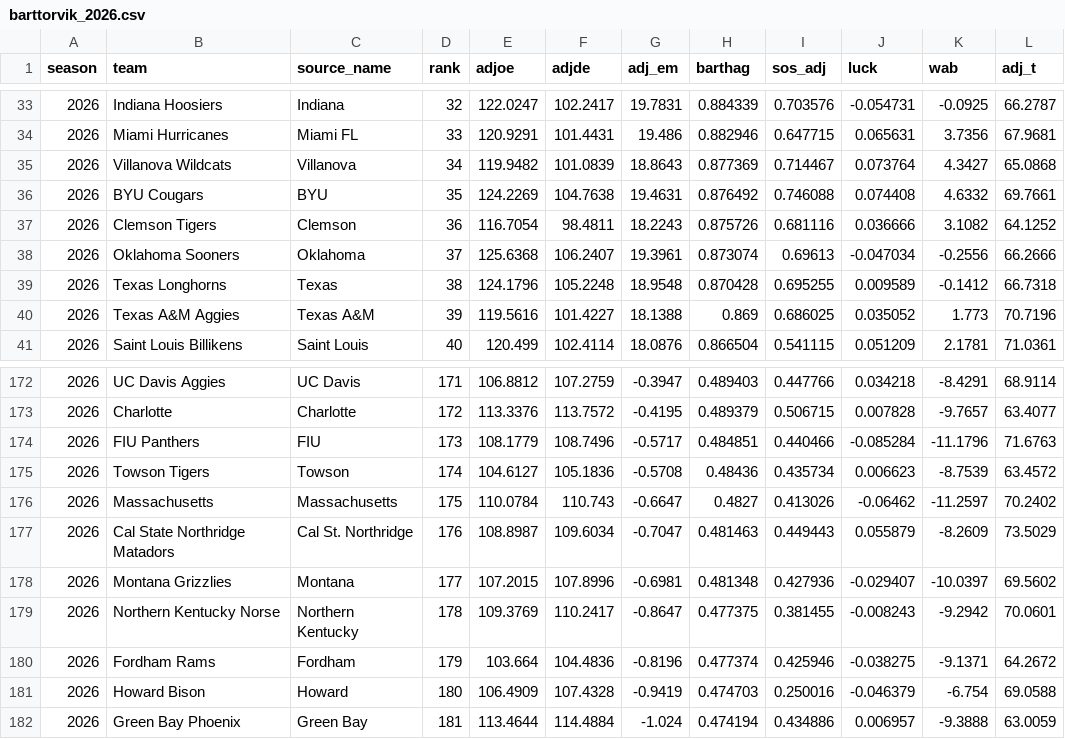
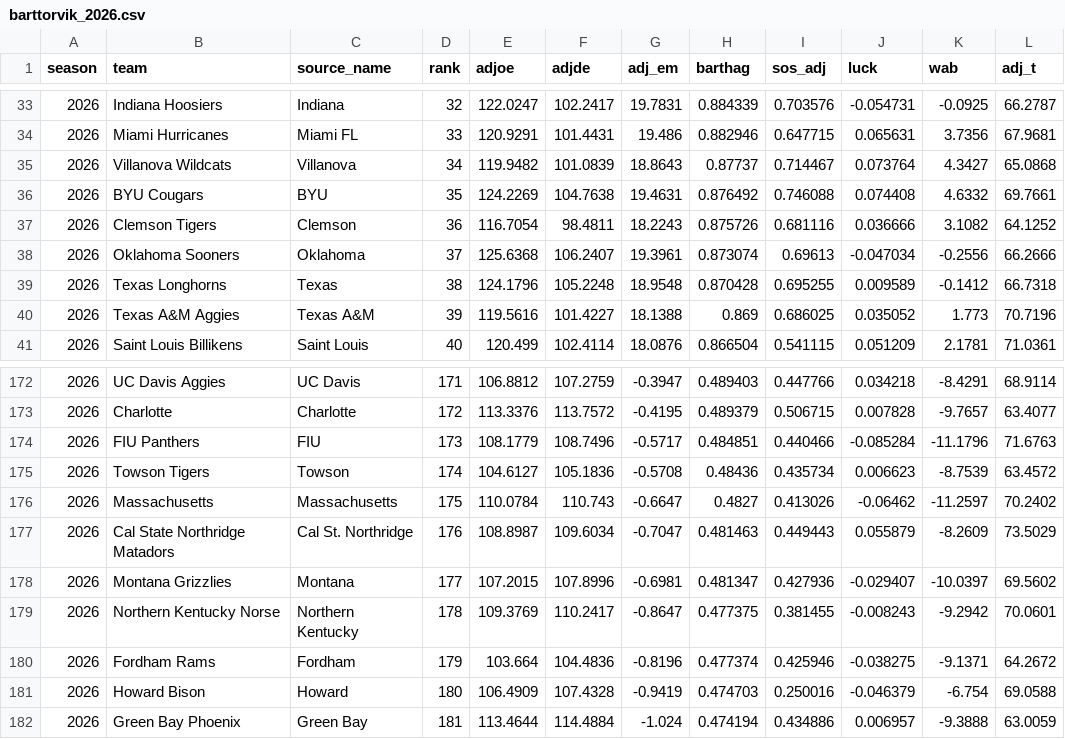
Before and after one commit to jgamblin/march-ml, a CSV file: data/processed/features/barttorvik_2026.csv, drawn as a sheet; only a part is shown, gaps mark what is left out.

```diff
--- a/data/processed/features/barttorvik_2026.csv
+++ b/data/processed/features/barttorvik_2026.csv
@@ -34,3 +34,3 @@ season,team,source_name,rank,adjoe,adjde,adj_em,barthag,sos_adj,luck,wab,adj_t
 2026,Miami Hurricanes,Miami FL,33,120.9291,101.4431,19.486,0.882946,0.647715,0.065631,3.7356,67.9681
-2026,Villanova Wildcats,Villanova,34,119.9482,101.0839,18.8643,0.877369,0.714467,0.073764,4.3427,65.0868
+2026,Villanova Wildcats,Villanova,34,119.9482,101.0839,18.8643,0.87737,0.714467,0.073764,4.3427,65.0868
 2026,BYU Cougars,BYU,35,124.2269,104.7638,19.4631,0.876492,0.746088,0.074408,4.6332,69.7661
@@ -177,3 +177,3 @@ season,team,source_name,rank,adjoe,adjde,adj_em,barthag,sos_adj,luck,wab,adj_t
 2026,Cal State Northridge Matadors,Cal St. Northridge,176,108.8987,109.6034,-0.7047,0.481463,0.449443,0.055879,-8.2609,73.5029
-2026,Montana Grizzlies,Montana,177,107.2015,107.8996,-0.6981,0.481348,0.427936,-0.029407,-10.0397,69.5602
+2026,Montana Grizzlies,Montana,177,107.2015,107.8996,-0.6981,0.481347,0.427936,-0.029407,-10.0397,69.5602
 2026,Northern Kentucky Norse,Northern Kentucky,178,109.3769,110.2417,-0.8647,0.477375,0.381455,-0.008243,-9.2942,70.0601
```
Also changed, not shown: 4 other files.
